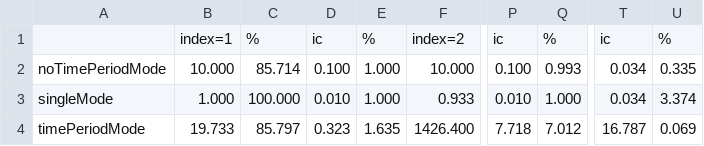
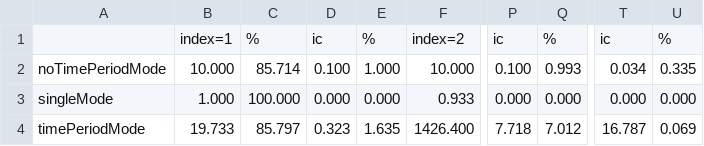
Before and after one commit to conqlima/Castalia, a CSV file: Simulations/meuTest/dissertação/manager-initiated (fixed timeout)/MeasurementsReceivedinManagerManagerInitiated.csv, drawn as a sheet; only a part is shown, gaps mark what is left out; the diff names each change by its address in the sheet, - before the commit and + after, or states it on an @@ line.

```diff
--- a/Simulations/meuTest/dissertação/manager-initiated (fixed timeout)/MeasurementsReceivedinManagerManagerInitiated.csv
+++ b/Simulations/meuTest/dissertação/manager-initiated (fixed timeout)/MeasurementsReceivedinManagerManagerInitiated.csv
-D3: 0.010
+D3: 0.000
-E3: 1.000
+E3: 0.000
-P3: 0.010
+P3: 0.000
-Q3: 1.000
+Q3: 0.000
-T3: 0.034
+T3: 0.000
-U3: 3.374
+U3: 0.000
```
Also changed, not shown: Simulations/meuTest/dissertação/agent-initiated (dinamic timeout)/MeasurementsReceivedinManagerAgentInitiated.csv, 28 other files.
